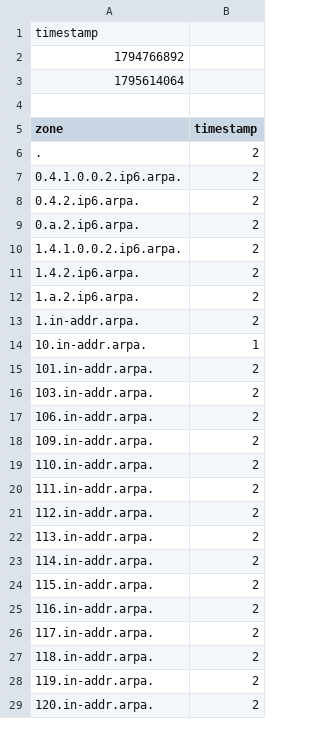
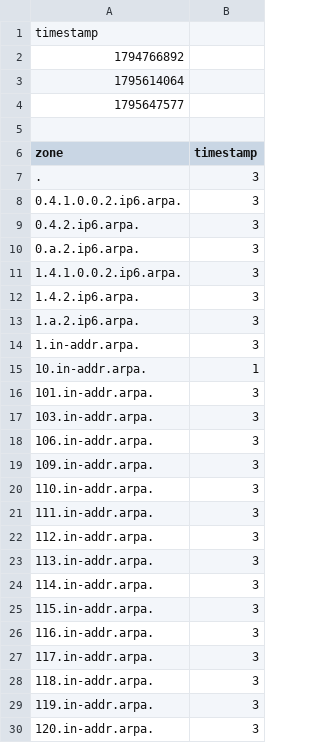
Before and after one commit to monoidic/TLDR2, a CSV file: axfr_mtime_db.csv, drawn as a sheet; only a part is shown; the diff covers the shown part only.

```diff
--- a/axfr_mtime_db.csv
+++ b/axfr_mtime_db.csv
@@ -3,27 +3,28 @@ timestamp
 1795614064
+1795647577
 
 zone,timestamp
-.,2
-0.4.1.0.0.2.ip6.arpa.,2
-0.4.2.ip6.arpa.,2
-0.a.2.ip6.arpa.,2
-1.4.1.0.0.2.ip6.arpa.,2
-1.4.2.ip6.arpa.,2
-1.a.2.ip6.arpa.,2
-1.in-addr.arpa.,2
+.,3
+0.4.1.0.0.2.ip6.arpa.,3
+0.4.2.ip6.arpa.,3
+0.a.2.ip6.arpa.,3
+1.4.1.0.0.2.ip6.arpa.,3
+1.4.2.ip6.arpa.,3
+1.a.2.ip6.arpa.,3
+1.in-addr.arpa.,3
 10.in-addr.arpa.,1
-101.in-addr.arpa.,2
-103.in-addr.arpa.,2
-106.in-addr.arpa.,2
-109.in-addr.arpa.,2
-110.in-addr.arpa.,2
-111.in-addr.arpa.,2
-112.in-addr.arpa.,2
-113.in-addr.arpa.,2
-114.in-addr.arpa.,2
-115.in-addr.arpa.,2
-116.in-addr.arpa.,2
-117.in-addr.arpa.,2
-118.in-addr.arpa.,2
-119.in-addr.arpa.,2
-120.in-addr.arpa.,2
+101.in-addr.arpa.,3
+103.in-addr.arpa.,3
+106.in-addr.arpa.,3
+109.in-addr.arpa.,3
+110.in-addr.arpa.,3
+111.in-addr.arpa.,3
+112.in-addr.arpa.,3
+113.in-addr.arpa.,3
+114.in-addr.arpa.,3
+115.in-addr.arpa.,3
+116.in-addr.arpa.,3
+117.in-addr.arpa.,3
+118.in-addr.arpa.,3
+119.in-addr.arpa.,3
+120.in-addr.arpa.,3
```
Also changed, not shown: 120 edited cells elsewhere in this file, 29 other files.
